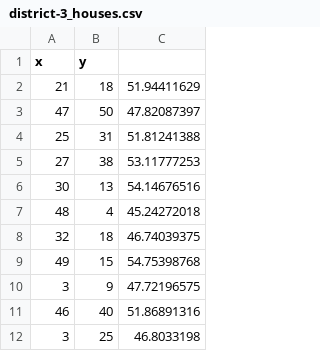
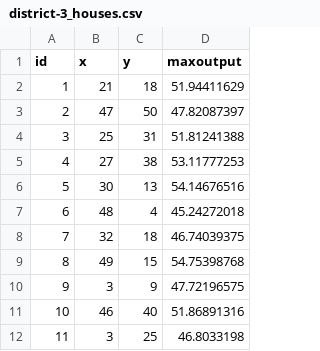
Before and after one commit to dirkspan/Gridmeisters, a CSV file: data/district_3/district-3_houses.csv, drawn as a sheet; only a part is shown; addresses are those after the commit; the diff names each change by its address in the sheet, - before the commit and + after, or states it on an @@ line.

Commit message:
houses id's added

```diff
--- a/data/district_3/district-3_houses.csv
+++ b/data/district_3/district-3_houses.csv
+column A (id), rows 2-12: 1 | 2 | 3 | 4 | 5 | 6 | 7 | 8 | 9 | 10 | 11
-D1: (empty)
+D1: maxoutput
```
Also changed, not shown: data/district_2/district-2_houses.csv, 2 other files.
